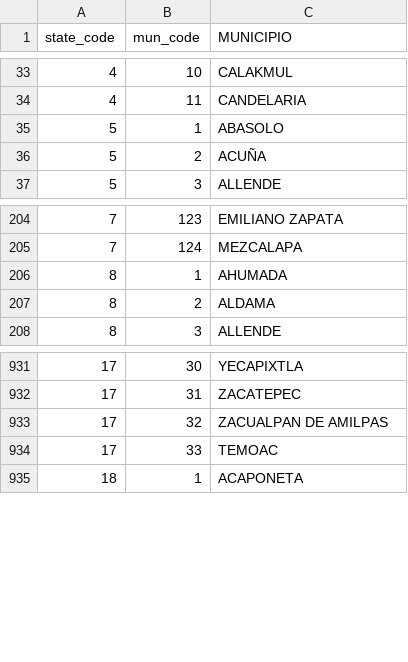
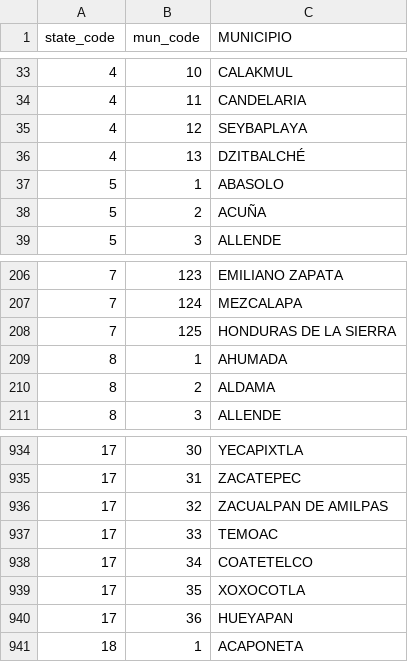
Before and after one commit to diegovalle/new.crimenmexico, a CSV file: clean/data/municipio_names.csv, drawn as a sheet; only a part is shown, gaps mark what is left out.

Commit message:
Fix for the new municipios added in 2021

```diff
--- a/clean/data/municipio_names.csv
+++ b/clean/data/municipio_names.csv
@@ -34,2 +34,4 @@
 "4","11","CANDELARIA"
+"4","12","SEYBAPLAYA"
+"4","13","DZITBALCHÉ"
 "5","1","ABASOLO"
@@ -205,2 +207,3 @@
 "7","124","MEZCALAPA"
+"7","125","HONDURAS DE LA SIERRA"
 "8","1","AHUMADA"
@@ -934,2 +937,5 @@
 "17","33","TEMOAC"
+"17","34","COATETELCO"
+"17","35","XOXOCOTLA"
+"17","36","HUEYAPAN"
 "18","1","ACAPONETA"
```
Also changed, not shown: 4 other files.
